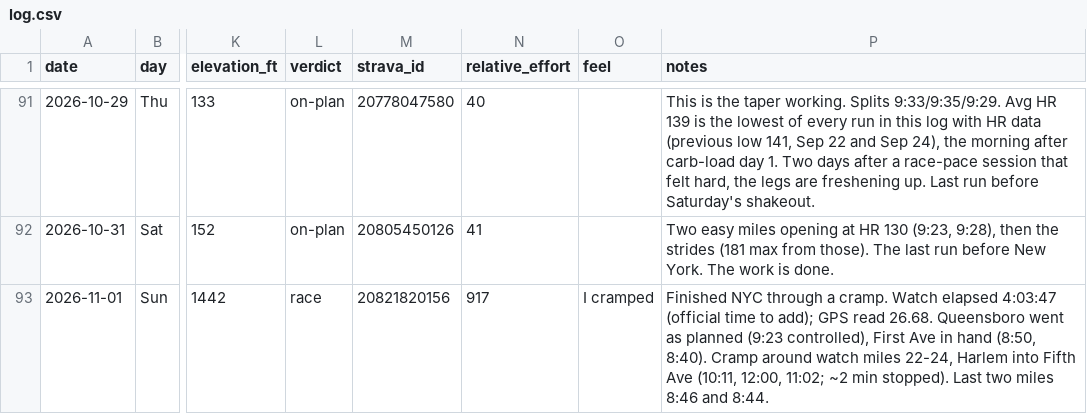
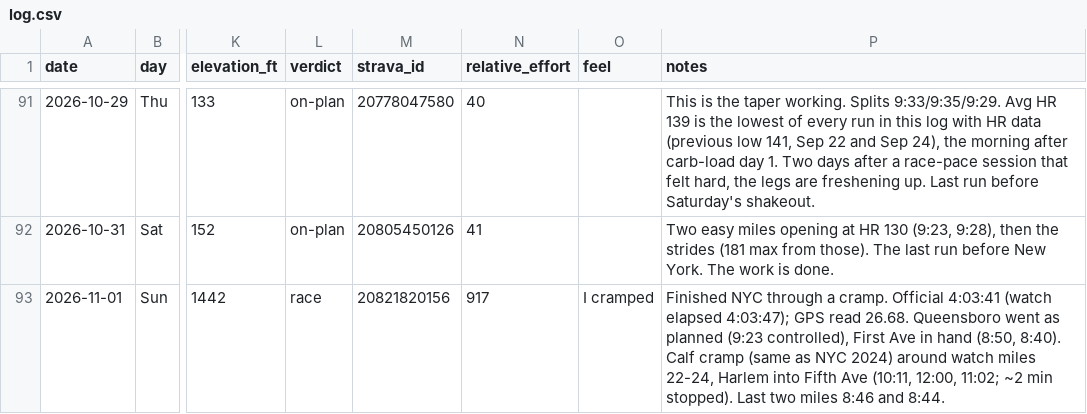
Before and after one commit to Jrichcrick/nyc-marathon-2026, a CSV file: data/log.csv, drawn as a sheet; only a part is shown, gaps mark what is left out; the diff names each change by its address in the sheet, - before the commit and + after, or states it on an @@ line.

```diff
--- a/data/log.csv
+++ b/data/log.csv
-P93 (notes): …a cramp. Watch elapsed 4:03:47 (official time to add); GPS read 26.68. Queensboro went as planned (9:23 controlled), First Ave in hand (8:50, 8:40). Cramp around watch…
+P93 (notes): …a cramp. Official 4:03:41 (watch elapsed 4:03:47); GPS read 26.68. Queensboro went as planned (9:23 controlled), First Ave in hand (8:50, 8:40). Calf cramp (same as NYC 2024) around watch…
```
Also changed, not shown: 3 other files.
